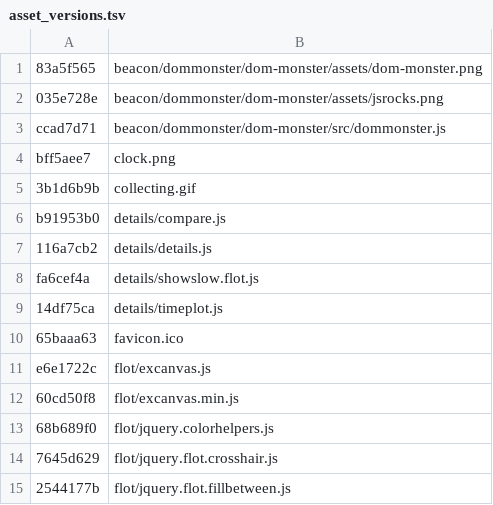
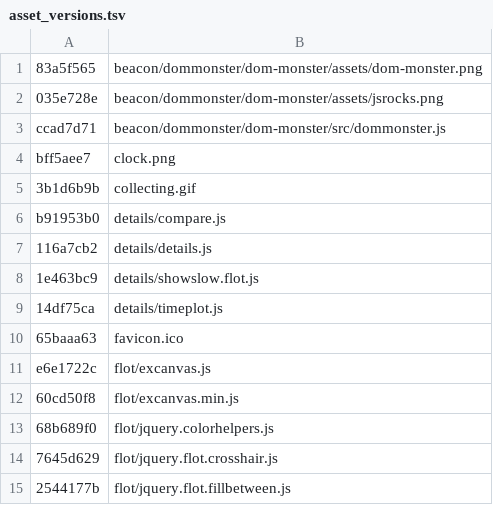
Before and after one commit to sergeychernyshev/showslow, a TSV file: asset_versions.tsv, drawn as a sheet; only a part is shown.

Commit message:
Updated asset version for showslow.flot.js

```diff
--- a/asset_versions.tsv
+++ b/asset_versions.tsv
@@ -7,3 +7,3 @@ b91953b0	details/compare.js
 116a7cb2	details/details.js
-fa6cef4a	details/showslow.flot.js
+1e463bc9	details/showslow.flot.js
 14df75ca	details/timeplot.js
```
